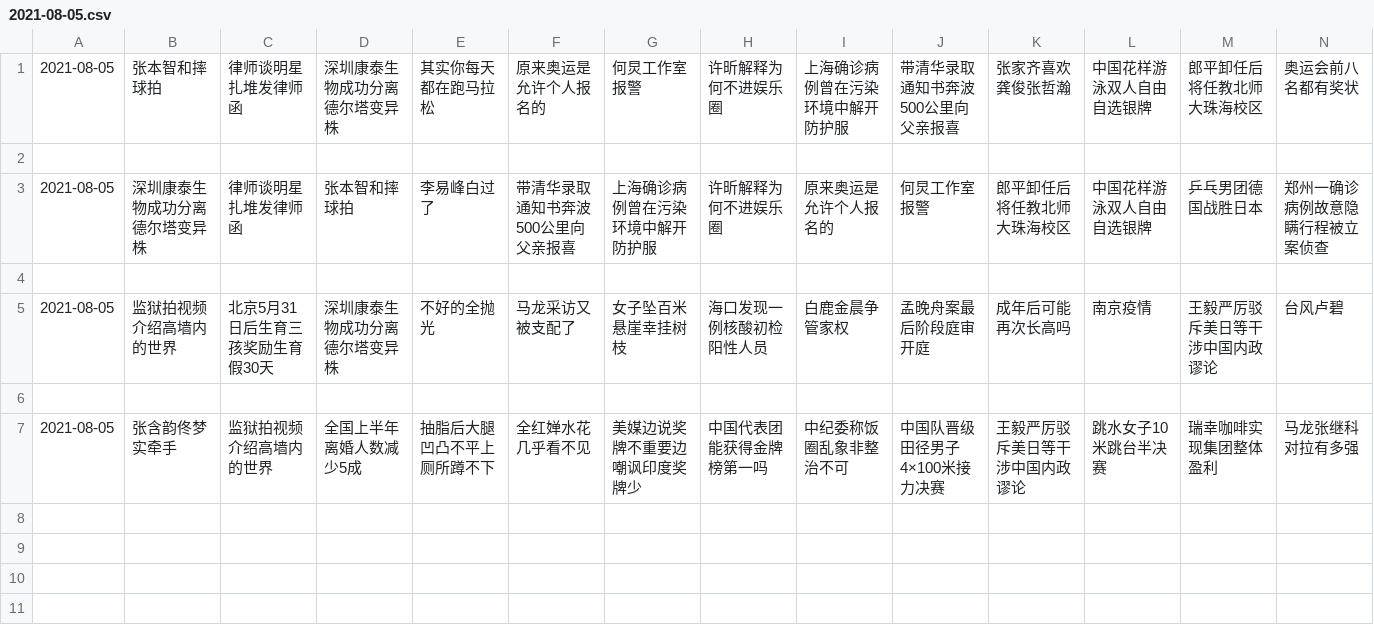
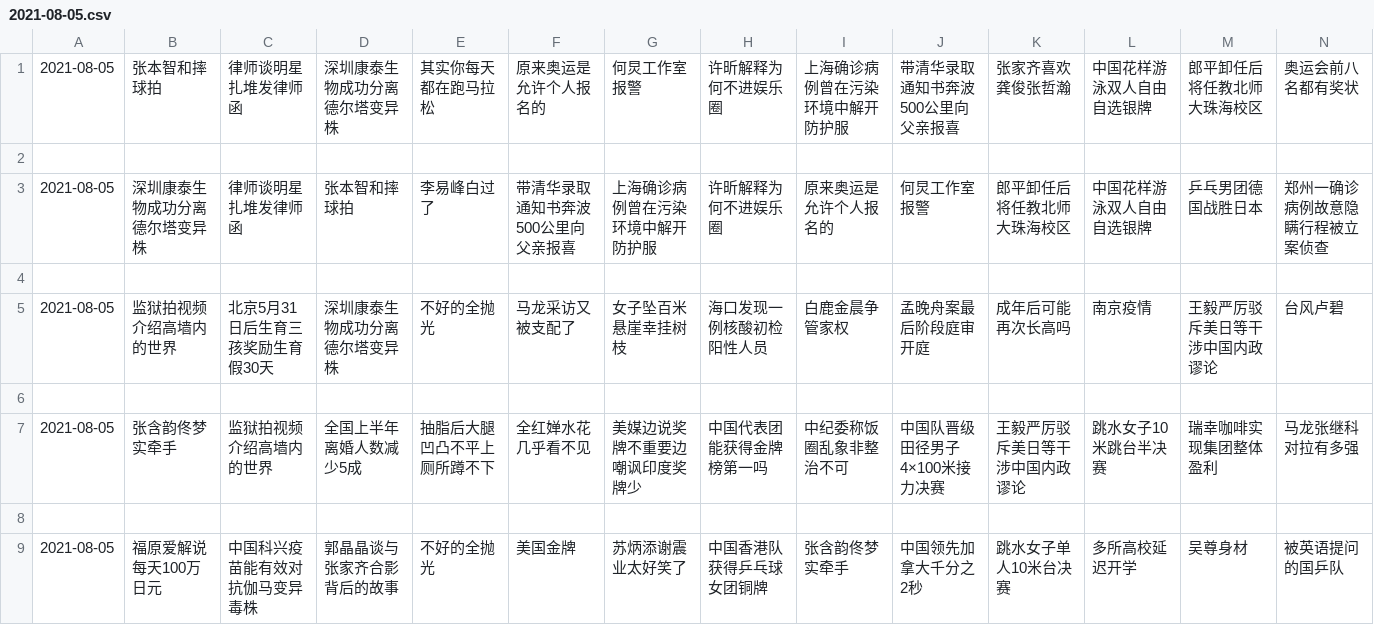
Before and after one commit to vmp65l3/weibo-hotrank, a CSV file: data/2021-08-05.csv, drawn as a sheet; only a part is shown; rows hold the shown columns only; the diff names each change by its address in the sheet, - before the commit and + after, or states it on an @@ line.

```diff
--- a/data/2021-08-05.csv
+++ b/data/2021-08-05.csv
+row 8: (empty)
+row 9: 2021-08-05 | 福原爱解说每天100万日元 | 中国科兴疫苗能有效对抗伽马变异毒株 | 郭晶晶谈与张家齐合影背后的故事 | 不好的全抛光 | 美国金牌 | 苏炳添谢震业太好笑了 | 中国香港队获得乒乓球女团铜牌 | 张含韵佟梦实牵手 | 中国领先加拿大千分之2秒 | 跳水女子单人10米台决赛 | 多所高校延迟开学 | 吴尊身材 | 被英语提问的国乒队
```
Also changed, not shown: 1 other file.
